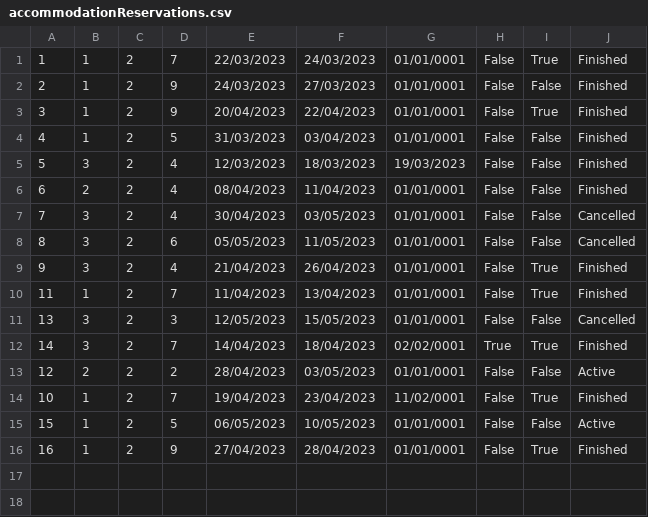
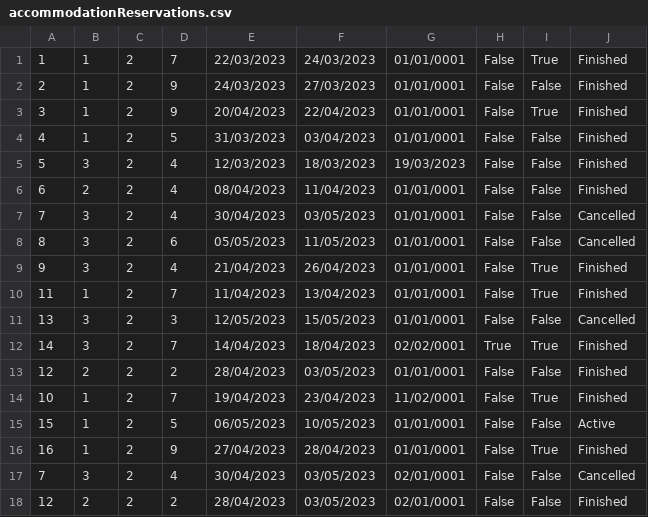
Before and after one commit to breskva01/SIMS-Projekat-Grupa4-TimD, a CSV file: InitialProject/InitialProject/Resources/Data/accommodationReservations.csv, drawn as a sheet.

```diff
--- a/InitialProject/InitialProject/Resources/Data/accommodationReservations.csv
+++ b/InitialProject/InitialProject/Resources/Data/accommodationReservations.csv
@@ -12,3 +12,3 @@
 14|3|2|7|14/04/2023|18/04/2023|02/02/0001|True|True|Finished
-12|2|2|2|28/04/2023|03/05/2023|01/01/0001|False|False|Active
+12|2|2|2|28/04/2023|03/05/2023|01/01/0001|False|False|Finished
 10|1|2|7|19/04/2023|23/04/2023|11/02/0001|False|True|Finished
@@ -16 +16,3 @@
 16|1|2|9|27/04/2023|28/04/2023|01/01/0001|False|True|Finished
+7|3|2|4|30/04/2023|03/05/2023|02/01/0001|False|False|Cancelled
+12|2|2|2|28/04/2023|03/05/2023|02/01/0001|False|False|Finished
```
Also changed, not shown: InitialProject/InitialProject/Resources/Data/tours.csv, 13 other files.
